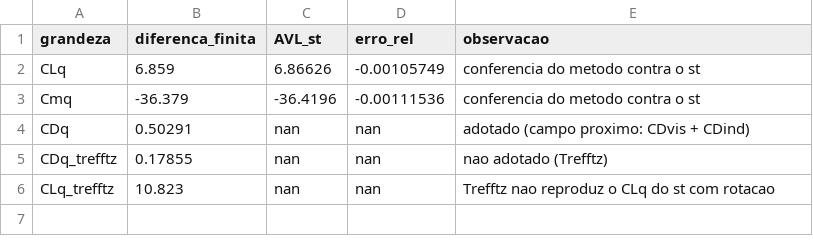
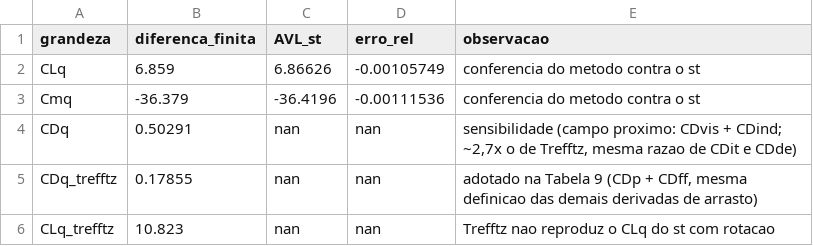
Before and after one commit to fabiourio/prj23_ararinha, a CSV file: avl/resultados/derivadas/verificacao_q.csv, drawn as a sheet.

```diff
--- a/avl/resultados/derivadas/verificacao_q.csv
+++ b/avl/resultados/derivadas/verificacao_q.csv
@@ -3,4 +3,4 @@ CLq,6.859,6.86626,-0.00105749,conferencia do metodo contra o st
 Cmq,-36.379,-36.4196,-0.00111536,conferencia do metodo contra o st
-CDq,0.50291,nan,nan,adotado (campo proximo: CDvis + CDind)
-CDq_trefftz,0.17855,nan,nan,nao adotado (Trefftz)
+CDq,0.50291,nan,nan,"sensibilidade (campo proximo: CDvis + CDind; ~2,7x o de Trefftz, mesma razao de CDit e CDde)"
+CDq_trefftz,0.17855,nan,nan,"adotado na Tabela 9 (CDp + CDff, mesma definicao das demais derivadas de arrasto)"
 CLq_trefftz,10.823,nan,nan,Trefftz nao reproduz o CLq do st com rotacao
```
Also changed, not shown: avl/resultados/derivadas/tab9_derivadas.csv, 4 other files.
